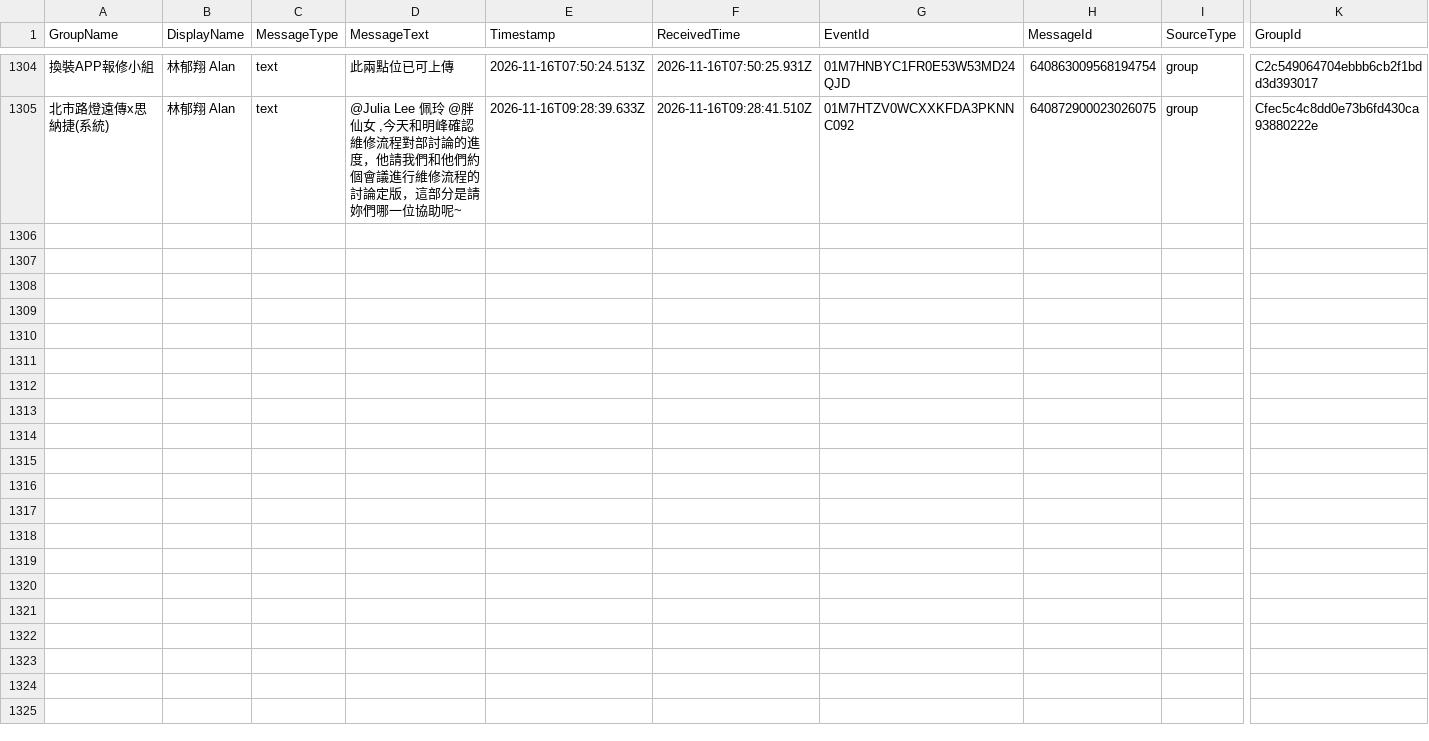
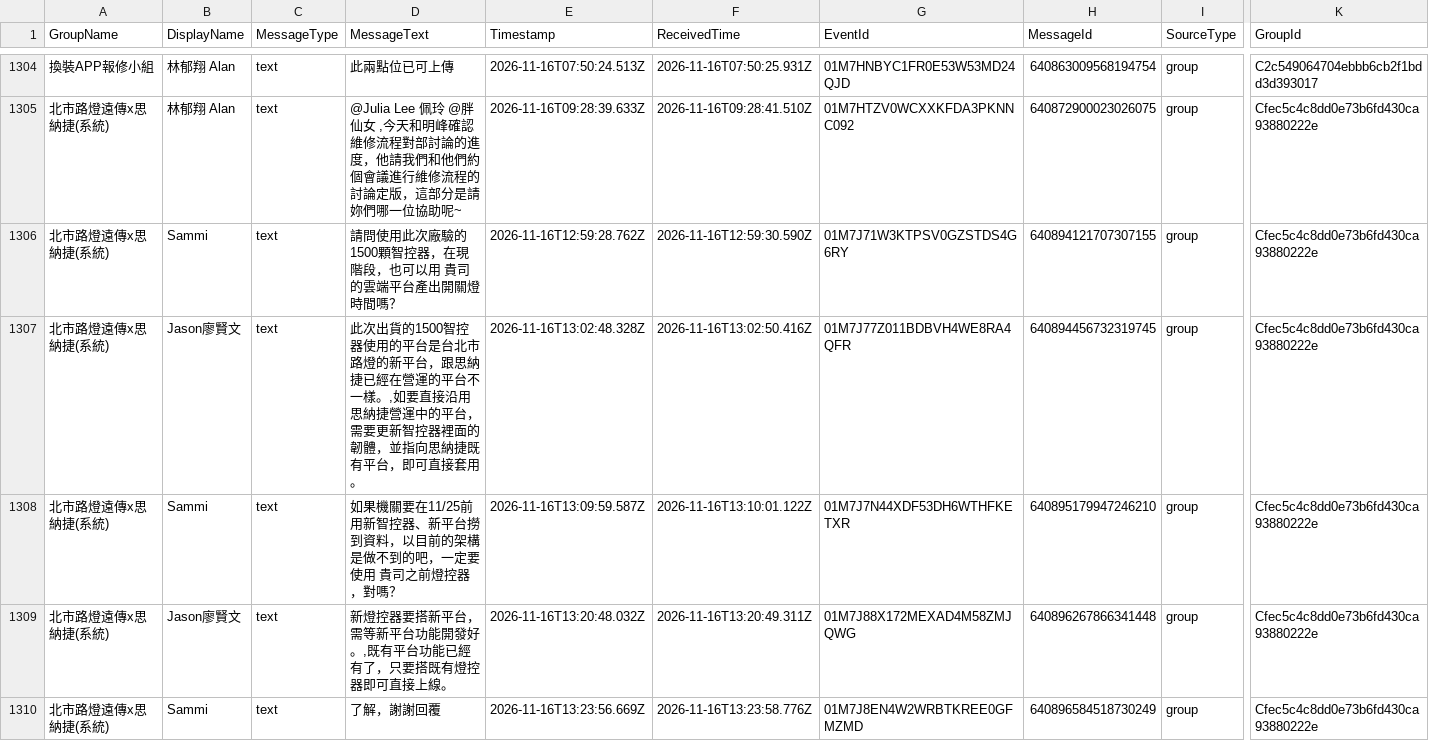
Before and after one commit to snwang14/FET-LineBot, a CSV file: reports/line_message_log.csv, drawn as a sheet; only a part is shown, gaps mark what is left out; rows hold the shown columns only; the diff names each change by its address in the sheet, - before the commit and + after, or states it on an @@ line.

```diff
--- a/reports/line_message_log.csv
+++ b/reports/line_message_log.csv
+row 1306: 北市路燈遠傳x思納捷(系統) | Sammi | text | 請問使用此次廠驗的1500顆智控器，在現階段，也可以用 貴司的雲端平台產出開關燈時間嗎？ | 2026-11-16T12:59:28.762Z | 2026-11-16T12:59:30.590Z | 01M7J71W3KTPSV0GZSTDS4G6RY | 640894121707307155 | group | Cfec5c4c8dd0e73b6fd430ca93880222e
+row 1307: 北市路燈遠傳x思納捷(系統) | Jason廖賢文 | text | 此次出貨的1500智控器使用的平台是台北市路燈的新平台，跟思納捷已經在營運的平台不一樣。,如要直接沿用思納捷營運中的平台，需要更新智控器裡面的韌體，並指向思納捷既有平台，即可直接套用。 | 2026-11-16T13:02:48.328Z | 2026-11-16T13:02:50.416Z | 01M7J77Z011BDBVH4WE8RA4QFR | 640894456732319745 | group | Cfec5c4c8dd0e73b6fd430ca93880222e
+row 1308: 北市路燈遠傳x思納捷(系統) | Sammi | text | 如果機關要在11/25前用新智控器、新平台撈到資料，以目前的架構是做不到的吧，一定要使用 貴司之前燈控器，對嗎？ | 2026-11-16T13:09:59.587Z | 2026-11-16T13:10:01.122Z | 01M7J7N44XDF53DH6WTHFKETXR | 640895179947246210 | group | Cfec5c4c8dd0e73b6fd430ca93880222e
+row 1309: 北市路燈遠傳x思納捷(系統) | Jason廖賢文 | text | 新燈控器要搭新平台，需等新平台功能開發好。,既有平台功能已經有了，只要搭既有燈控器即可直接上線。 | 2026-11-16T13:20:48.032Z | 2026-11-16T13:20:49.311Z | 01M7J88X172MEXAD4M58ZMJQWG | 640896267866341448 | group | Cfec5c4c8dd0e73b6fd430ca93880222e
+row 1310: 北市路燈遠傳x思納捷(系統) | Sammi | text | 了解，謝謝回覆 | 2026-11-16T13:23:56.669Z | 2026-11-16T13:23:58.776Z | 01M7J8EN4W2WRBTKREE0GFMZMD | 640896584518730249 | group | Cfec5c4c8dd0e73b6fd430ca93880222e
```
